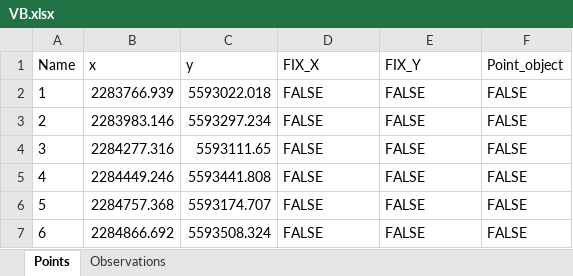
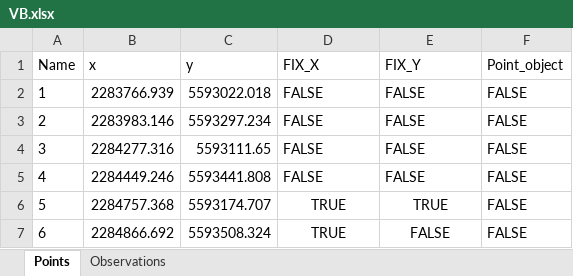
Before and after one commit to pejovic/Surveyor, an Excel workbook: Data/Input/Without_observations/xlsx/VB.xlsx, sheet Points, drawn as a sheet; values as stored, in another font and other column widths than the file's, no borders; the diff names each change by its address in the sheet, - before the commit and + after, or states it on an @@ line.

```diff
--- a/Data/Input/Without_observations/xlsx/VB.xlsx (sheet Points)
+++ b/Data/Input/Without_observations/xlsx/VB.xlsx (sheet Points)
-D6:D7 (FIX_X): FALSE
+D6:D7 (FIX_X): TRUE
-D6:E7 alignment: left
+D6:E7 alignment: center
-E6 (FIX_Y): FALSE
+E6 (FIX_Y): TRUE
```
Also changed, not shown: Data/Input/Without_observations/xlsx/IB.xlsx, 1 other file.
